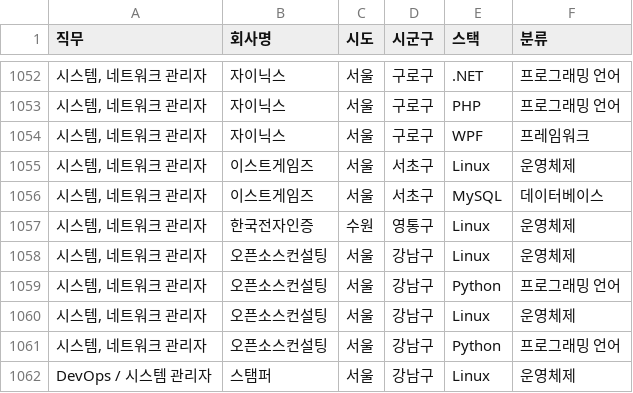
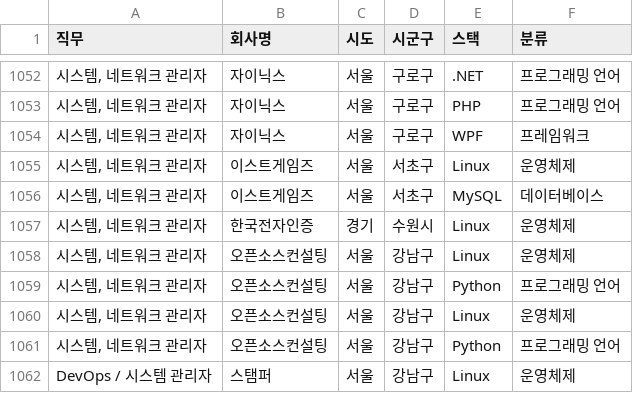
Before and after one commit to whyison/TechStackTeamProject, a CSV file: company_info.csv, drawn as a sheet; only a part is shown, gaps mark what is left out; the diff covers the shown part only; the diff names each change by its address in the sheet, - before the commit and + after, or states it on an @@ line.

```diff
--- a/company_info.csv
+++ b/company_info.csv
-C1057 (시도): 수원
+C1057 (시도): 경기
-D1057 (시군구): 영통구
+D1057 (시군구): 수원시
```
Also changed, not shown: 45 edited cells elsewhere in this file.
